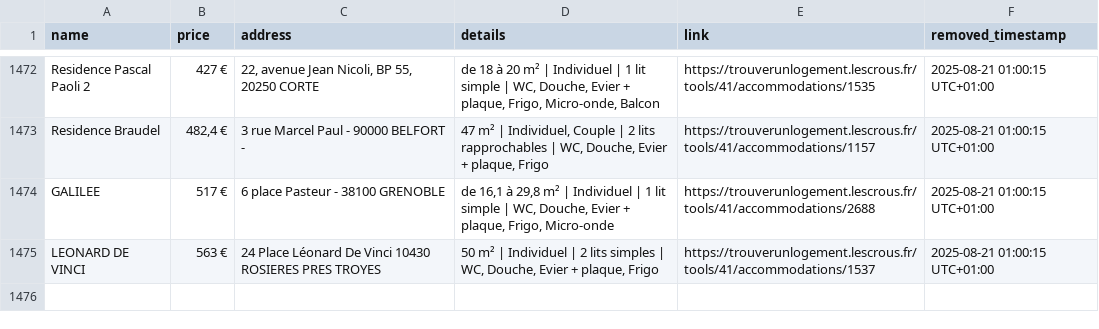
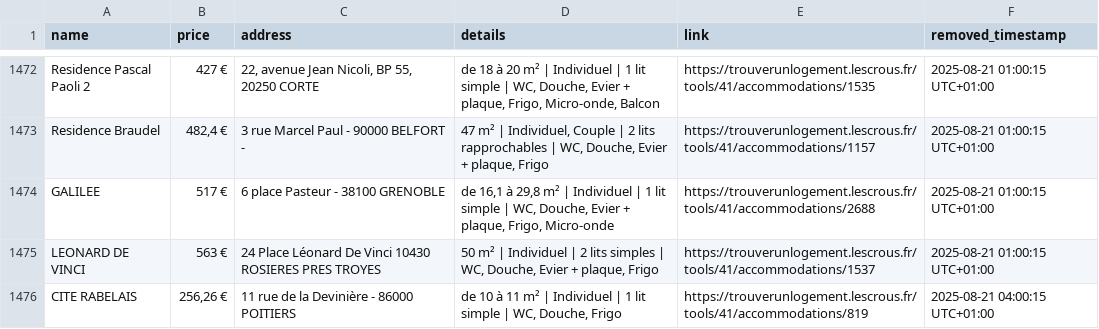
Before and after one commit to jabrane-me/crous-bot-notifier, a CSV file: removed_residences.log.csv, drawn as a sheet; only a part is shown, gaps mark what is left out.

```diff
--- a/removed_residences.log.csv
+++ b/removed_residences.log.csv
@@ -1475 +1475,2 @@ GALILEE,517 €,6 place Pasteur - 38100 GRENOBLE,"de 16,1 à 29,8 m² | Individu
 LEONARD DE VINCI,563 €,24 Place Léonard De Vinci 10430 ROSIERES PRES TROYES,"50 m² | Individuel | 2 lits simples | WC, Douche, Evier + plaque, Frigo",https://trouverunlogement.lescrous.fr/tools/41/accommodations/1537,2025-08-21 01:00:15 UTC+01:00
+CITE RABELAIS,"256,26 €",11 rue de la Devinière - 86000 POITIERS,"de 10 à 11 m² | Individuel | 1 lit simple | WC, Douche, Frigo",https://trouverunlogement.lescrous.fr/tools/41/accommodations/819,2025-08-21 04:00:15 UTC+01:00
```
Also changed, not shown: available_residences.csv, daily_activity_log.csv.
